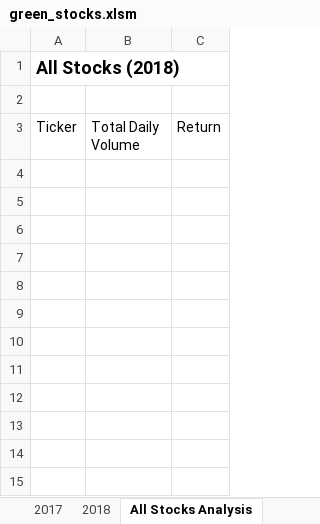
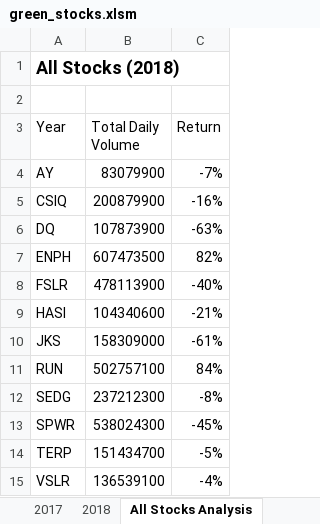
Before and after one commit to cclark1016/stocks-analysis, an Excel workbook: green_stocks.xlsm, sheet All Stocks Analysis, drawn as a sheet; values as stored, in another font and other column widths than the file's, no borders; the diff names each change by its address in the sheet, - before the commit and + after, or states it on an @@ line.

Commit message:
Add files via upload

```diff
--- a/green_stocks.xlsm (sheet All Stocks Analysis)
+++ b/green_stocks.xlsm (sheet All Stocks Analysis)
-A3: Ticker
+A3: Year
+row 4: AY | 83079900 | -7%
+row 5: CSIQ | 200879900 | -16%
+row 6: DQ | 107873900 | -63%
+row 7: ENPH | 607473500 | 82%
+row 8: FSLR | 478113900 | -40%
+row 9: HASI | 104340600 | -21%
+row 10: JKS | 158309000 | -61%
+row 11: RUN | 502757100 | 84%
+row 12: SEDG | 237212300 | -8%
+row 13: SPWR | 538024300 | -45%
+row 14: TERP | 151434700 | -5%
+row 15: VSLR | 136539100 | -4%
```
